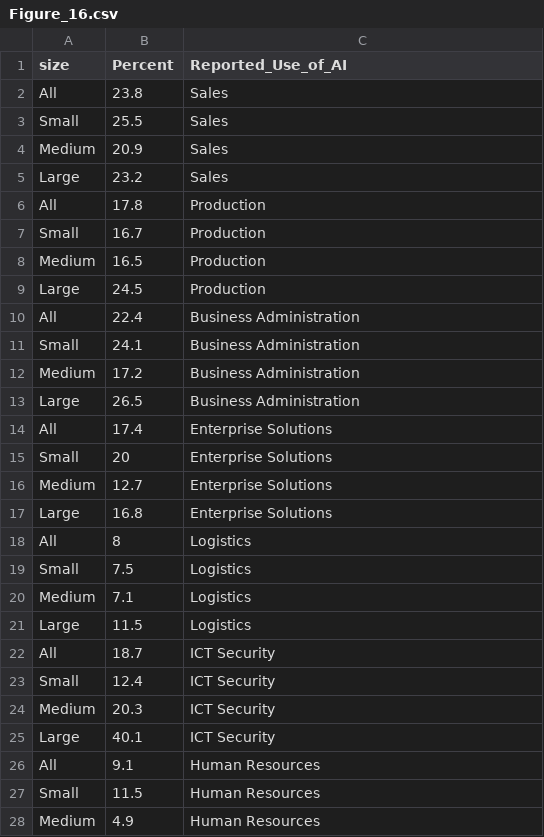
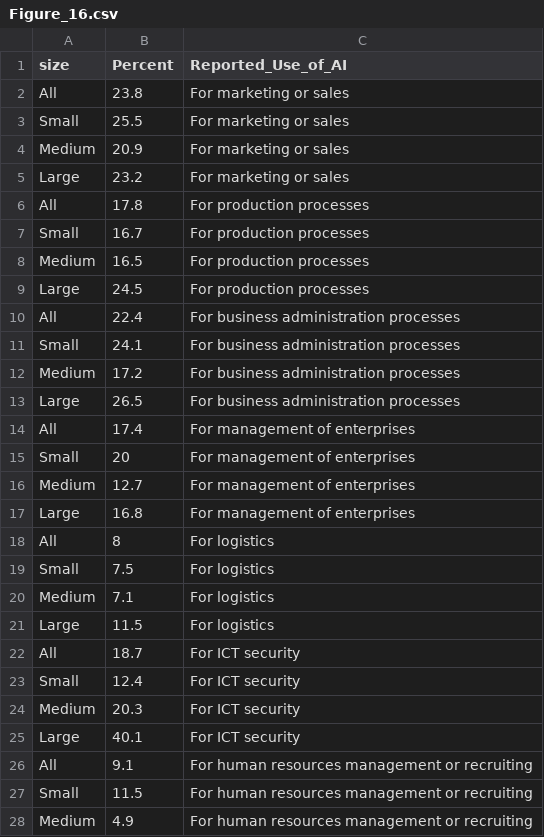
Before and after one commit to thedaisTMU/ai_adoption, a CSV file: Graphs_Data/Figure_16.csv, drawn as a sheet; only a part is shown; the diff covers the shown part only.

```diff
--- a/Graphs_Data/Figure_16.csv
+++ b/Graphs_Data/Figure_16.csv
@@ -1,28 +1,28 @@
 size,Percent,Reported_Use_of_AI
-All,23.8,Sales
-Small,25.5,Sales
-Medium,20.9,Sales
-Large,23.2,Sales
-All,17.8,Production
-Small,16.7,Production
-Medium,16.5,Production
-Large,24.5,Production
-All,22.4,Business Administration
-Small,24.1,Business Administration
-Medium,17.2,Business Administration
-Large,26.5,Business Administration
-All,17.4,Enterprise Solutions
-Small,20,Enterprise Solutions
-Medium,12.7,Enterprise Solutions
-Large,16.8,Enterprise Solutions
-All,8,Logistics
-Small,7.5,Logistics
-Medium,7.1,Logistics
-Large,11.5,Logistics
-All,18.7,ICT Security
-Small,12.4,ICT Security
-Medium,20.3,ICT Security
-Large,40.1,ICT Security
-All,9.1,Human Resources
-Small,11.5,Human Resources
-Medium,4.9,Human Resources
+All,23.8,For marketing or sales
+Small,25.5,For marketing or sales
+Medium,20.9,For marketing or sales
+Large,23.2,For marketing or sales
+All,17.8,For production processes
+Small,16.7,For production processes
+Medium,16.5,For production processes
+Large,24.5,For production processes
+All,22.4,For business administration processes
+Small,24.1,For business administration processes
+Medium,17.2,For business administration processes
+Large,26.5,For business administration processes
+All,17.4,For management of enterprises
+Small,20,For management of enterprises
+Medium,12.7,For management of enterprises
+Large,16.8,For management of enterprises
+All,8,For logistics
+Small,7.5,For logistics
+Medium,7.1,For logistics
+Large,11.5,For logistics
+All,18.7,For ICT security
+Small,12.4,For ICT security
+Medium,20.3,For ICT security
+Large,40.1,For ICT security
+All,9.1,For human resources management or recruiting
+Small,11.5,For human resources management or recruiting
+Medium,4.9,For human resources management or recruiting
```
Also changed, not shown: 1 edited cell elsewhere in this file, Graphs_Data/Figure_10.csv, Graphs_Data/Figure_13.csv, 7 other files.
